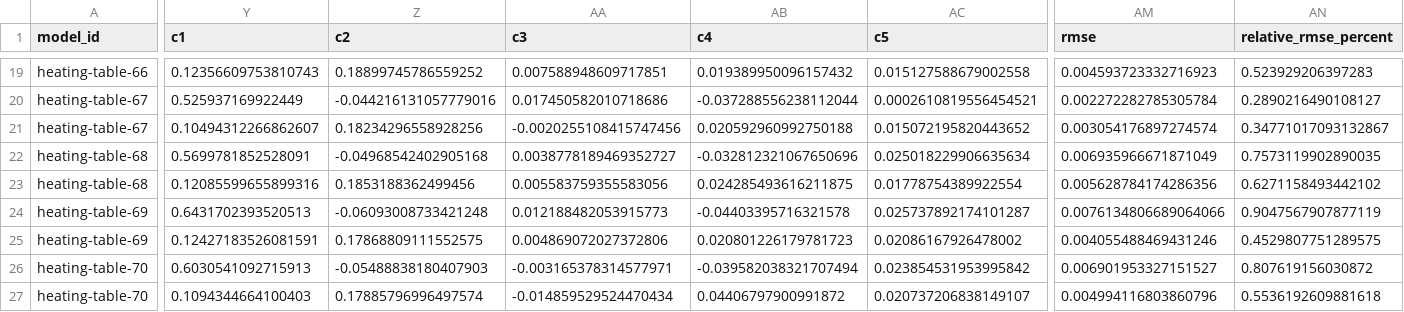
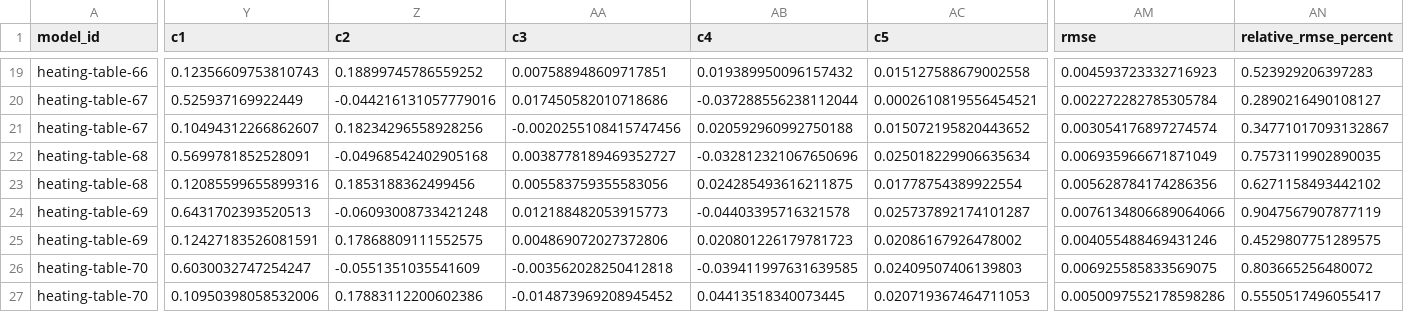
Before and after one commit to Rodeghier/beast, a CSV file: public/references/packaged-heating-coefficients.csv, drawn as a sheet; only a part is shown, gaps mark what is left out; the diff covers the shown part only; the diff names each change by its address in the sheet, - before the commit and + after, or states it on an @@ line.

```diff
--- a/public/references/packaged-heating-coefficients.csv
+++ b/public/references/packaged-heating-coefficients.csv
-Y26 (c1): 0.6030541092715913
+Y26 (c1): 0.6030032747254247
-Z26 (c2): -0.05488838180407903
+Z26 (c2): -0.0551351035541609
-AA26 (c3): -0.003165378314577971
+AA26 (c3): -0.003562028250412818
-AB26 (c4): -0.039582038321707494
+AB26 (c4): -0.039411997631639585
-AC26 (c5): 0.023854531953995842
+AC26 (c5): 0.02409507406139803
-AM26 (rmse): 0.006901953327151527
+AM26 (rmse): 0.006925585833569075
-AN26 (relative_rmse_percent): 0.807619156030872
+AN26 (relative_rmse_percent): 0.803665256480072
-Y27 (c1): 0.1094344664100403
+Y27 (c1): 0.10950398058532006
-Z27 (c2): 0.17885796996497574
+Z27 (c2): 0.17883112200602386
-AA27 (c3): -0.014859529524470434
+AA27 (c3): -0.014873969208945452
-AB27 (c4): 0.04406797900991872
+AB27 (c4): 0.04413518340073445
-AC27 (c5): 0.020737206838149107
+AC27 (c5): 0.020719367464711053
-AM27 (rmse): 0.004994116803860796
+AM27 (rmse): 0.0050097552178598286
-AN27 (relative_rmse_percent): 0.5536192609881618
+AN27 (relative_rmse_percent): 0.5550517496055417
```
Also changed, not shown: 94 edited cells elsewhere in this file, public/references/packaged-cooling-coefficients.csv, public/references/packaged-heating-fit-summary.csv, 19 other files.
